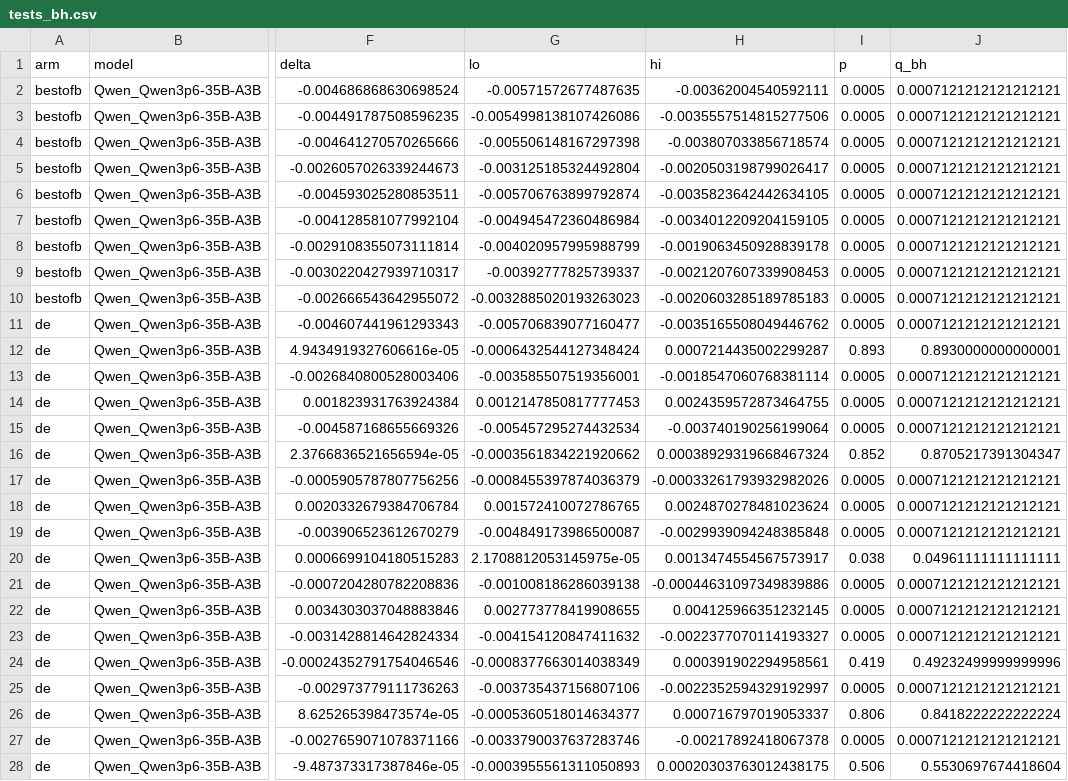
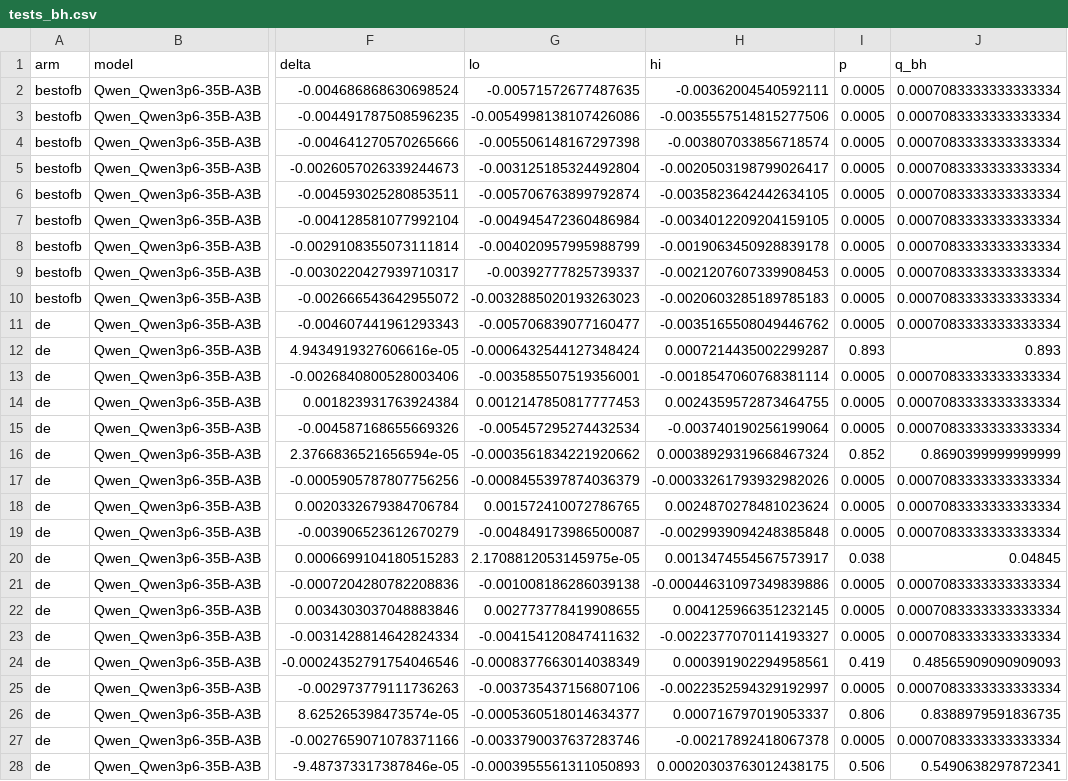
Before and after one commit to Glazkoff/LLM-PersonaBench, a CSV file: icml2027/results/aggregates/tests_bh.csv, drawn as a sheet; only a part is shown, gaps mark what is left out; the diff covers the shown part only; the diff names each change by its address in the sheet, - before the commit and + after, or states it on an @@ line.

```diff
--- a/icml2027/results/aggregates/tests_bh.csv
+++ b/icml2027/results/aggregates/tests_bh.csv
-J2:J11 (q_bh): 0.0007121212121212121
+J2:J11 (q_bh): 0.0007083333333333334
-J12 (q_bh): 0.8930000000000001
+J12 (q_bh): 0.893
-J13:J15 (q_bh): 0.0007121212121212121
+J13:J15 (q_bh): 0.0007083333333333334
-J16 (q_bh): 0.8705217391304347
+J16 (q_bh): 0.8690399999999999
-J17:J19 (q_bh): 0.0007121212121212121
+J17:J19 (q_bh): 0.0007083333333333334
-J20 (q_bh): 0.04961111111111111
+J20 (q_bh): 0.04845
-J21:J23 (q_bh): 0.0007121212121212121
+J21:J23 (q_bh): 0.0007083333333333334
-J24 (q_bh): 0.49232499999999996
+J24 (q_bh): 0.48565909090909093
-J25 (q_bh): 0.0007121212121212121
+J25 (q_bh): 0.0007083333333333334
-J26 (q_bh): 0.8418222222222224
+J26 (q_bh): 0.8388979591836735
-J27 (q_bh): 0.0007121212121212121
+J27 (q_bh): 0.0007083333333333334
-J28 (q_bh): 0.5530697674418604
+J28 (q_bh): 0.5490638297872341
```
Also changed, not shown: 4 added rows and 20 edited cells elsewhere in this file, icml2027/results/aggregates/evaluations_to_threshold.csv, icml2027/results/aggregates/mstar_by_arm_model.csv, 41 other files.
